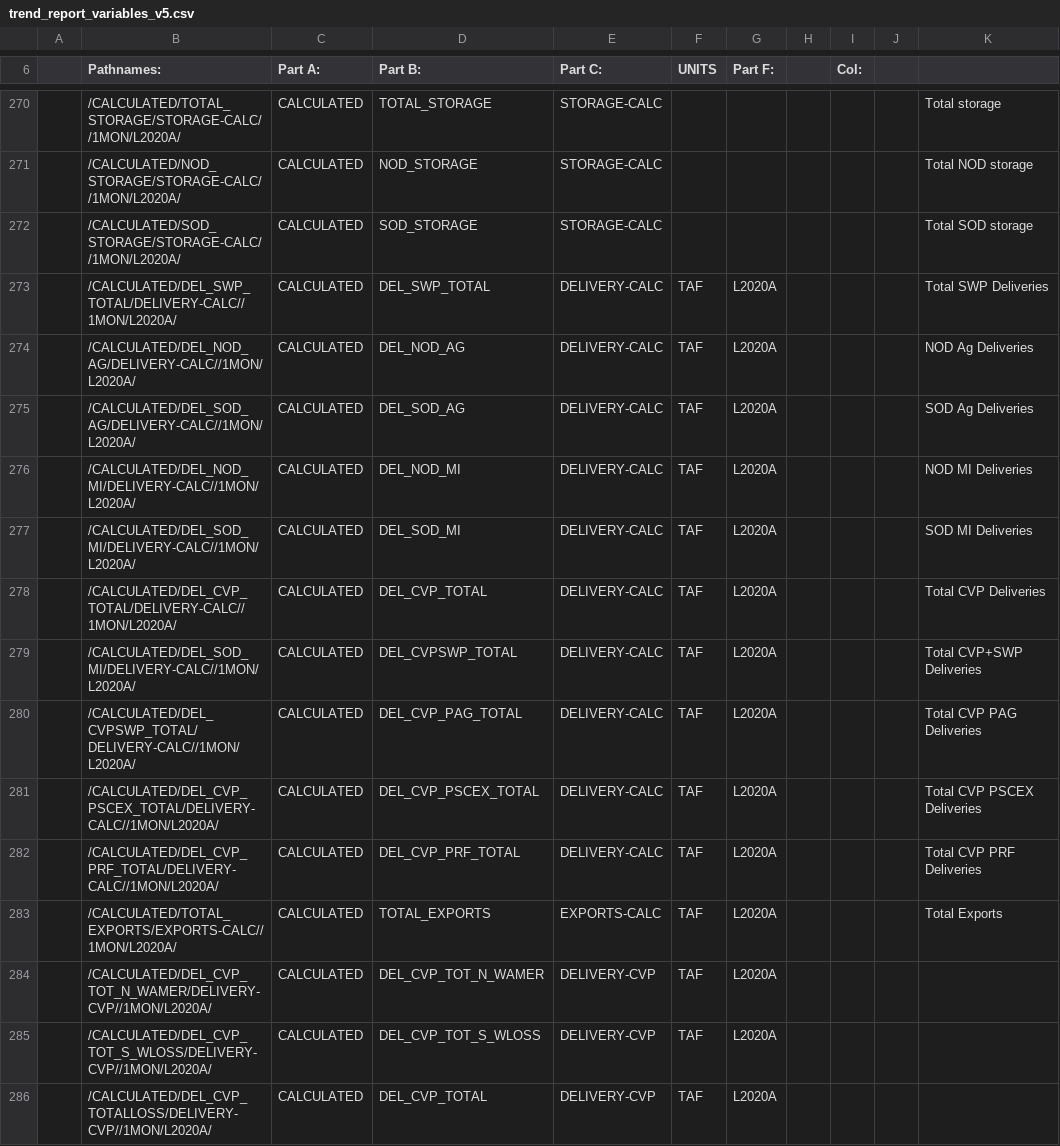
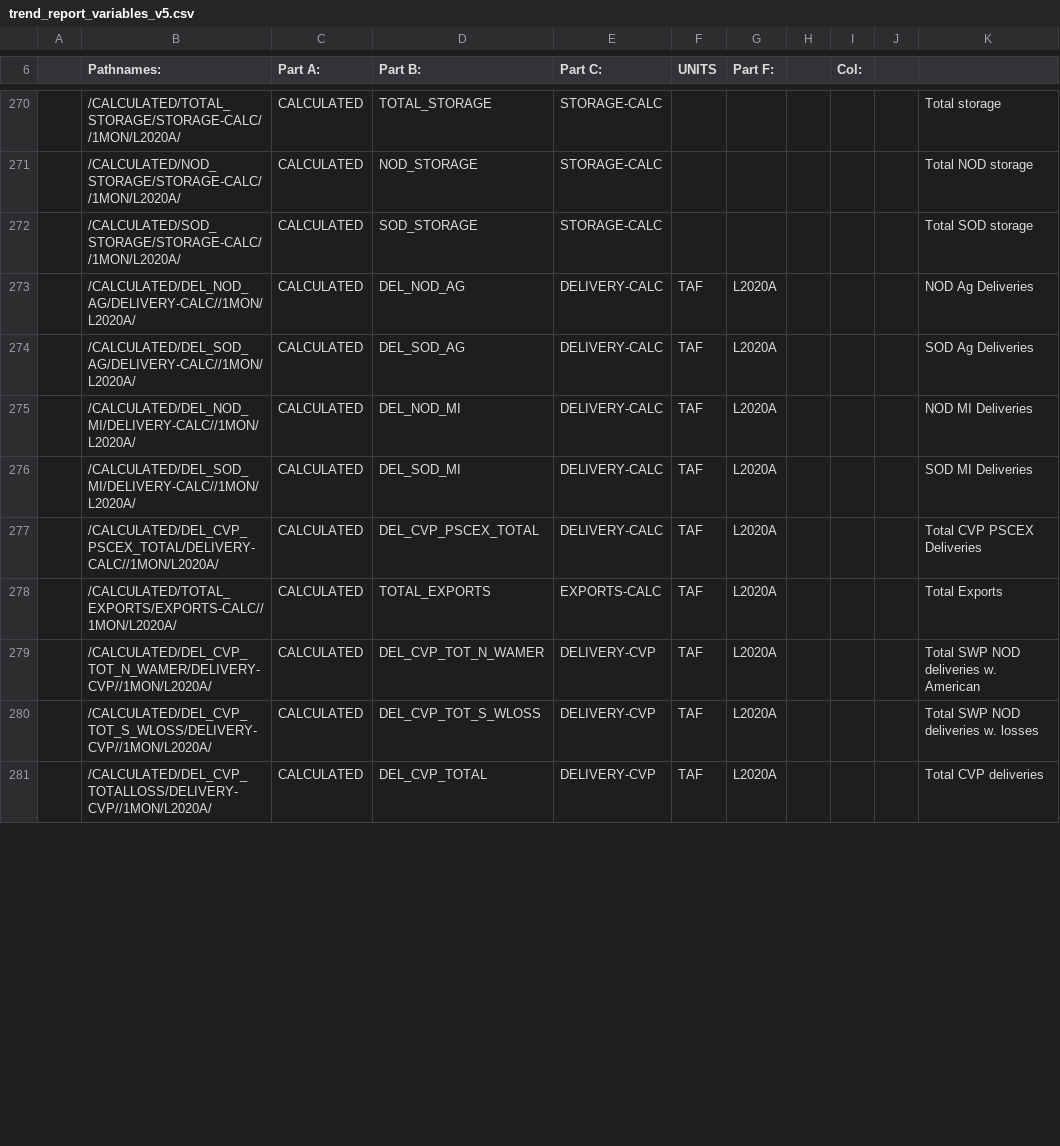
Before and after one commit to canruso/COEQWAL_V3, a CSV file: data/variables/trend_report_variables_v5.csv, drawn as a sheet; only a part is shown, gaps mark what is left out; removed rows and columns are numbered as before the commit, all else as after; the diff covers the shown part only; the diff names each change by its address in the sheet, - before the commit and + after, or states it on an @@ line.

Commit message:
added DEL_CVPSWP_TOTAL, removed duplicates

```diff
--- a/data/variables/trend_report_variables_v5.csv
+++ b/data/variables/trend_report_variables_v5.csv
-row 273:  | /CALCULATED/DEL_SWP_TOTAL/DELIVERY-CALC//1MON/L2020A/ | CALCULATED | DEL_SWP_TOTAL | DELIVERY-CALC | TAF | L2020A |  |  |  | Total SWP Deliveries
-row 278:  | /CALCULATED/DEL_CVP_TOTAL/DELIVERY-CALC//1MON/L2020A/ | CALCULATED | DEL_CVP_TOTAL | DELIVERY-CALC | TAF | L2020A |  |  |  | Total CVP Deliveries
-row 279:  | /CALCULATED/DEL_SOD_MI/DELIVERY-CALC//1MON/L2020A/ | CALCULATED | DEL_CVPSWP_TOTAL | DELIVERY-CALC | TAF | L2020A |  |  |  | Total CVP+SWP Deliveries
-row 280:  | /CALCULATED/DEL_CVPSWP_TOTAL/DELIVERY-CALC//1MON/L2020A/ | CALCULATED | DEL_CVP_PAG_TOTAL | DELIVERY-CALC | TAF | L2020A |  |  |  | Total CVP PAG Deliveries
-row 282:  | /CALCULATED/DEL_CVP_PRF_TOTAL/DELIVERY-CALC//1MON/L2020A/ | CALCULATED | DEL_CVP_PRF_TOTAL | DELIVERY-CALC | TAF | L2020A |  |  |  | Total CVP PRF Deliveries
-K279: (empty)
+K279: Total SWP NOD deliveries w. American
-K280: (empty)
+K280: Total SWP NOD deliveries w. losses
-K281: (empty)
+K281: Total CVP deliveries
```
Also changed, not shown: 1 added row and 12 edited cells elsewhere in this file, 1 other file.
